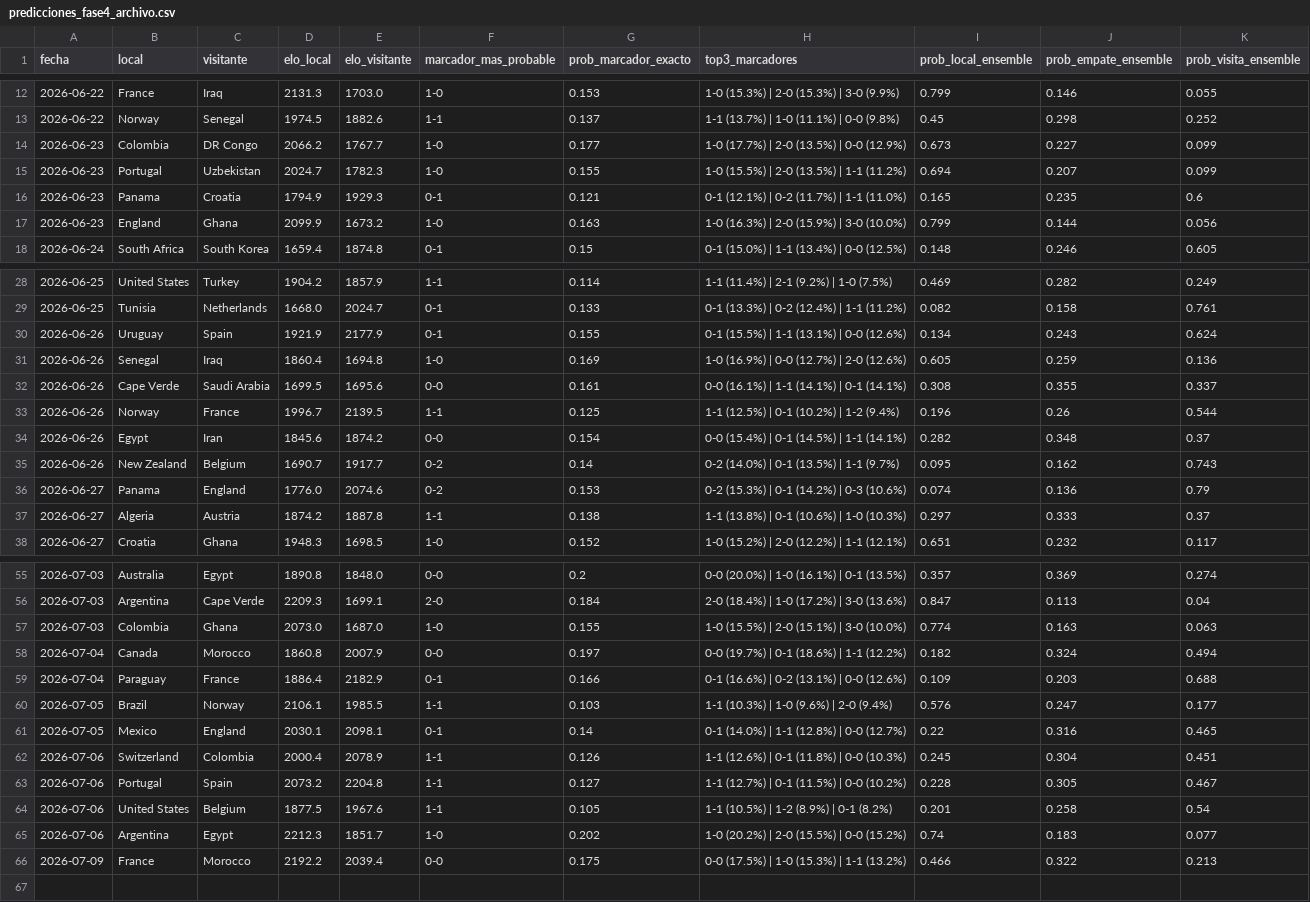
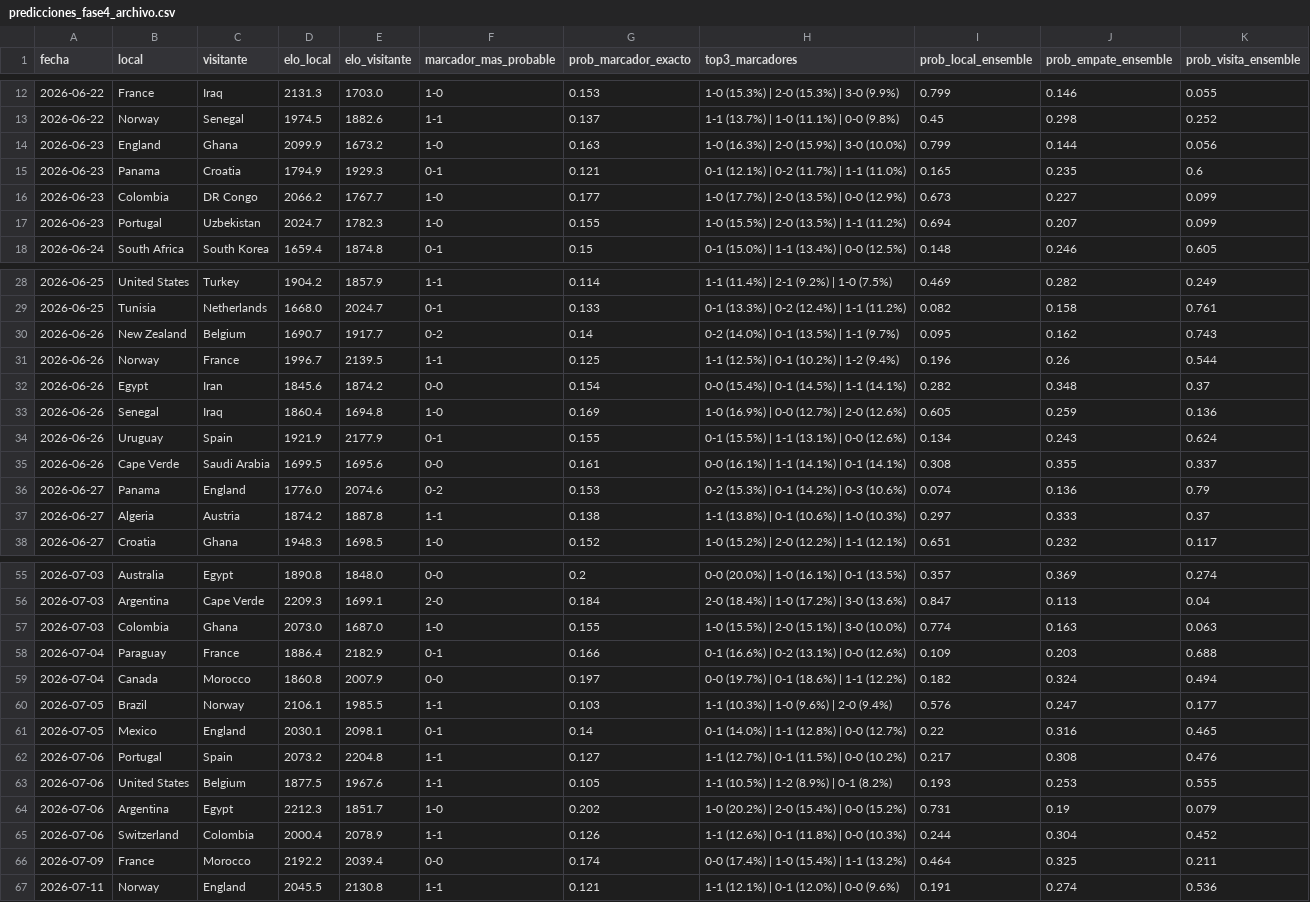
Before and after one commit to Josuegarciaseb/predictWC, a CSV file: outputs/predicciones_fase4_archivo.csv, drawn as a sheet; only a part is shown, gaps mark what is left out; the diff covers the shown part only.

```diff
--- a/outputs/predicciones_fase4_archivo.csv
+++ b/outputs/predicciones_fase4_archivo.csv
@@ -13,6 +13,6 @@ fecha,local,visitante,elo_local,elo_visitante,marcador_mas_probable,prob_marcado
 2026-06-22,Norway,Senegal,1974.5,1882.6,1-1,0.137,1-1 (13.7%) | 1-0 (11.1%) | 0-0 (9.8%),0.45,0.298,0.252
+2026-06-23,England,Ghana,2099.9,1673.2,1-0,0.163,1-0 (16.3%) | 2-0 (15.9%) | 3-0 (10.0%),0.799,0.144,0.056
+2026-06-23,Panama,Croatia,1794.9,1929.3,0-1,0.121,0-1 (12.1%) | 0-2 (11.7%) | 1-1 (11.0%),0.165,0.235,0.6
 2026-06-23,Colombia,DR Congo,2066.2,1767.7,1-0,0.177,1-0 (17.7%) | 2-0 (13.5%) | 0-0 (12.9%),0.673,0.227,0.099
 2026-06-23,Portugal,Uzbekistan,2024.7,1782.3,1-0,0.155,1-0 (15.5%) | 2-0 (13.5%) | 1-1 (11.2%),0.694,0.207,0.099
-2026-06-23,Panama,Croatia,1794.9,1929.3,0-1,0.121,0-1 (12.1%) | 0-2 (11.7%) | 1-1 (11.0%),0.165,0.235,0.6
-2026-06-23,England,Ghana,2099.9,1673.2,1-0,0.163,1-0 (16.3%) | 2-0 (15.9%) | 3-0 (10.0%),0.799,0.144,0.056
 2026-06-24,South Africa,South Korea,1659.4,1874.8,0-1,0.15,0-1 (15.0%) | 1-1 (13.4%) | 0-0 (12.5%),0.148,0.246,0.605
@@ -29,8 +29,8 @@ fecha,local,visitante,elo_local,elo_visitante,marcador_mas_probable,prob_marcado
 2026-06-25,Tunisia,Netherlands,1668.0,2024.7,0-1,0.133,0-1 (13.3%) | 0-2 (12.4%) | 1-1 (11.2%),0.082,0.158,0.761
-2026-06-26,Uruguay,Spain,1921.9,2177.9,0-1,0.155,0-1 (15.5%) | 1-1 (13.1%) | 0-0 (12.6%),0.134,0.243,0.624
-2026-06-26,Senegal,Iraq,1860.4,1694.8,1-0,0.169,1-0 (16.9%) | 0-0 (12.7%) | 2-0 (12.6%),0.605,0.259,0.136
-2026-06-26,Cape Verde,Saudi Arabia,1699.5,1695.6,0-0,0.161,0-0 (16.1%) | 1-1 (14.1%) | 0-1 (14.1%),0.308,0.355,0.337
+2026-06-26,New Zealand,Belgium,1690.7,1917.7,0-2,0.14,0-2 (14.0%) | 0-1 (13.5%) | 1-1 (9.7%),0.095,0.162,0.743
 2026-06-26,Norway,France,1996.7,2139.5,1-1,0.125,1-1 (12.5%) | 0-1 (10.2%) | 1-2 (9.4%),0.196,0.26,0.544
 2026-06-26,Egypt,Iran,1845.6,1874.2,0-0,0.154,0-0 (15.4%) | 0-1 (14.5%) | 1-1 (14.1%),0.282,0.348,0.37
-2026-06-26,New Zealand,Belgium,1690.7,1917.7,0-2,0.14,0-2 (14.0%) | 0-1 (13.5%) | 1-1 (9.7%),0.095,0.162,0.743
+2026-06-26,Senegal,Iraq,1860.4,1694.8,1-0,0.169,1-0 (16.9%) | 0-0 (12.7%) | 2-0 (12.6%),0.605,0.259,0.136
+2026-06-26,Uruguay,Spain,1921.9,2177.9,0-1,0.155,0-1 (15.5%) | 1-1 (13.1%) | 0-0 (12.6%),0.134,0.243,0.624
+2026-06-26,Cape Verde,Saudi Arabia,1699.5,1695.6,0-0,0.161,0-0 (16.1%) | 1-1 (14.1%) | 0-1 (14.1%),0.308,0.355,0.337
 2026-06-27,Panama,England,1776.0,2074.6,0-2,0.153,0-2 (15.3%) | 0-1 (14.2%) | 0-3 (10.6%),0.074,0.136,0.79
@@ -57,10 +57,11 @@ fecha,local,visitante,elo_local,elo_visitante,marcador_mas_probable,prob_marcado
 2026-07-03,Colombia,Ghana,2073.0,1687.0,1-0,0.155,1-0 (15.5%) | 2-0 (15.1%) | 3-0 (10.0%),0.774,0.163,0.063
+2026-07-04,Paraguay,France,1886.4,2182.9,0-1,0.166,0-1 (16.6%) | 0-2 (13.1%) | 0-0 (12.6%),0.109,0.203,0.688
 2026-07-04,Canada,Morocco,1860.8,2007.9,0-0,0.197,0-0 (19.7%) | 0-1 (18.6%) | 1-1 (12.2%),0.182,0.324,0.494
-2026-07-04,Paraguay,France,1886.4,2182.9,0-1,0.166,0-1 (16.6%) | 0-2 (13.1%) | 0-0 (12.6%),0.109,0.203,0.688
 2026-07-05,Brazil,Norway,2106.1,1985.5,1-1,0.103,1-1 (10.3%) | 1-0 (9.6%) | 2-0 (9.4%),0.576,0.247,0.177
 2026-07-05,Mexico,England,2030.1,2098.1,0-1,0.14,0-1 (14.0%) | 1-1 (12.8%) | 0-0 (12.7%),0.22,0.316,0.465
-2026-07-06,Switzerland,Colombia,2000.4,2078.9,1-1,0.126,1-1 (12.6%) | 0-1 (11.8%) | 0-0 (10.3%),0.245,0.304,0.451
-2026-07-06,Portugal,Spain,2073.2,2204.8,1-1,0.127,1-1 (12.7%) | 0-1 (11.5%) | 0-0 (10.2%),0.228,0.305,0.467
-2026-07-06,United States,Belgium,1877.5,1967.6,1-1,0.105,1-1 (10.5%) | 1-2 (8.9%) | 0-1 (8.2%),0.201,0.258,0.54
-2026-07-06,Argentina,Egypt,2212.3,1851.7,1-0,0.202,1-0 (20.2%) | 2-0 (15.5%) | 0-0 (15.2%),0.74,0.183,0.077
-2026-07-09,France,Morocco,2192.2,2039.4,0-0,0.175,0-0 (17.5%) | 1-0 (15.3%) | 1-1 (13.2%),0.466,0.322,0.213
+2026-07-06,Portugal,Spain,2073.2,2204.8,1-1,0.127,1-1 (12.7%) | 0-1 (11.5%) | 0-0 (10.2%),0.217,0.308,0.476
+2026-07-06,United States,Belgium,1877.5,1967.6,1-1,0.105,1-1 (10.5%) | 1-2 (8.9%) | 0-1 (8.2%),0.193,0.253,0.555
+2026-07-06,Argentina,Egypt,2212.3,1851.7,1-0,0.202,1-0 (20.2%) | 2-0 (15.4%) | 0-0 (15.2%),0.731,0.19,0.079
+2026-07-06,Switzerland,Colombia,2000.4,2078.9,1-1,0.126,1-1 (12.6%) | 0-1 (11.8%) | 0-0 (10.3%),0.244,0.304,0.452
+2026-07-09,France,Morocco,2192.2,2039.4,0-0,0.174,0-0 (17.4%) | 1-0 (15.4%) | 1-1 (13.2%),0.464,0.325,0.211
+2026-07-11,Norway,England,2045.5,2130.8,1-1,0.121,1-1 (12.1%) | 0-1 (12.0%) | 0-0 (9.6%),0.191,0.274,0.536
```
Also changed, not shown: 3 moved rows elsewhere in this file, data/processed/partidos_a_predecir.csv, outputs/predicciones_fase2_archivo.csv, 19 other files.
